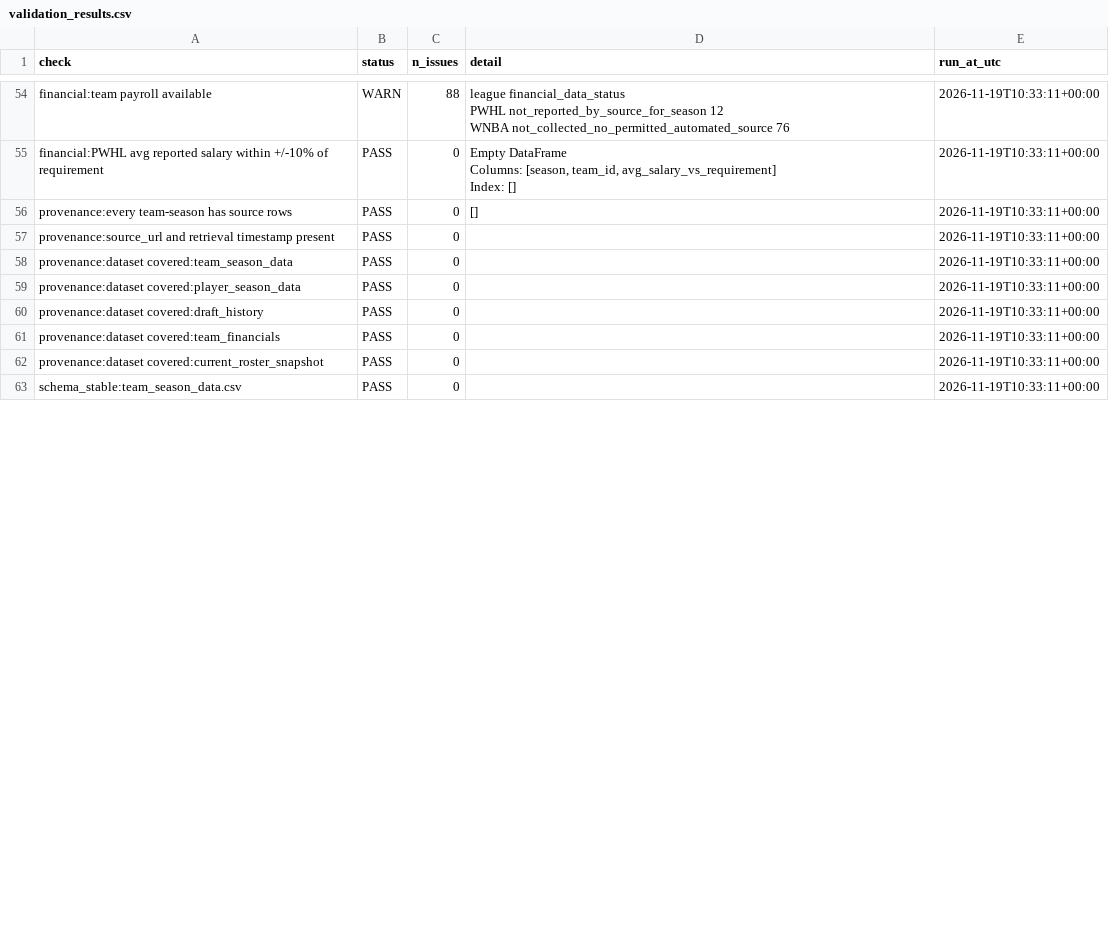
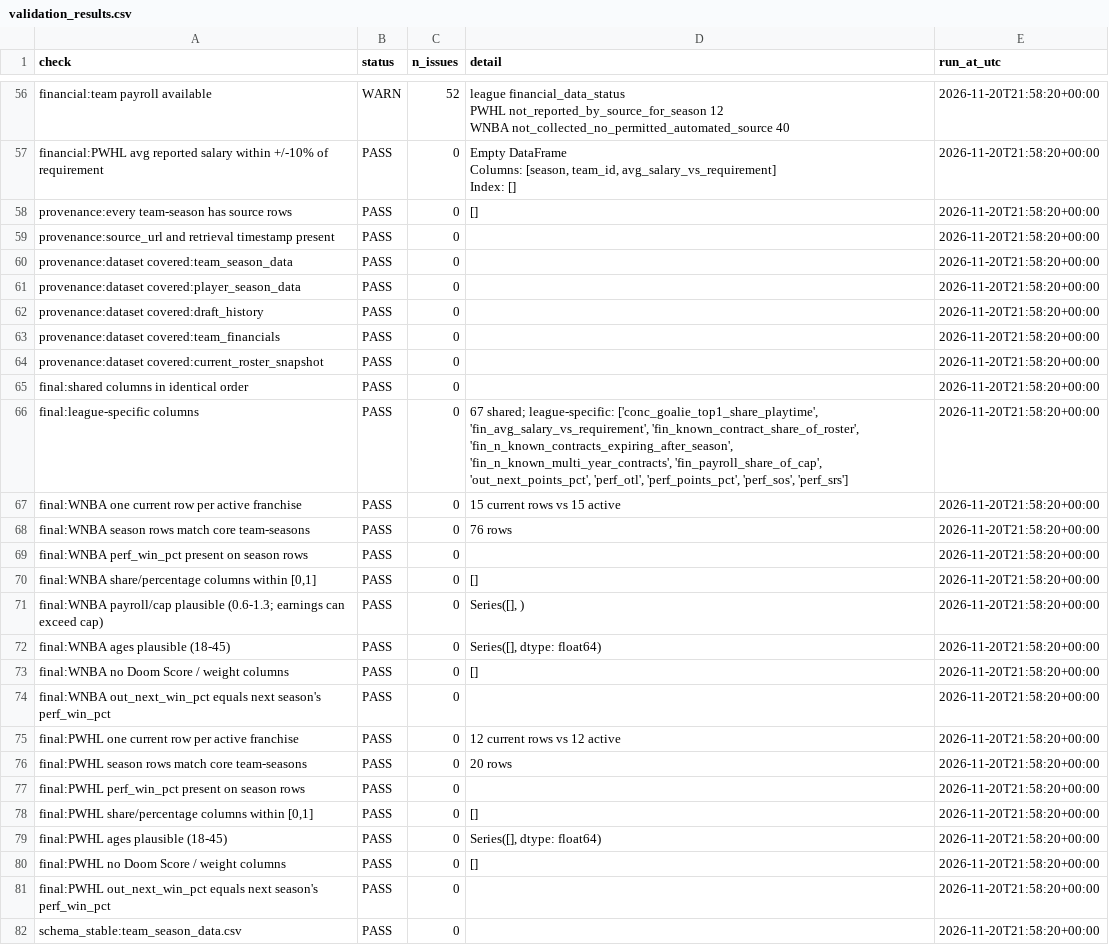
Before and after one commit to l0stpanda/doom-score, a CSV file: BEN-DATA/doom_index/logs/validation_results.csv, drawn as a sheet; only a part is shown, gaps mark what is left out; addresses are those after the commit; the diff covers the shown part only; the diff names each change by its address in the sheet, - before the commit and + after, or states it on an @@ line.

```diff
--- a/BEN-DATA/doom_index/logs/validation_results.csv
+++ b/BEN-DATA/doom_index/logs/validation_results.csv
-C56 (n_issues): 88
+C56 (n_issues): 52
-D56 (detail): …WNBA not_collected_no_permitted_automated_source 76
+D56 (detail): …WNBA not_collected_no_permitted_automated_source 40
-E56:E64 (run_at_utc): 2026-11-19T10:33:11+00:00
+E56:E64 (run_at_utc): 2026-11-20T21:58:20+00:00
+row 65: final:shared columns in identical order | PASS | 0 |  | 2026-11-20T21:58:20+00:00
+row 66: final:league-specific columns | PASS | 0 | 67 shared; league-specific: ['conc_goalie_top1_share_playtime', 'fin_avg_salary_vs_requirement', 'fin_known_contract_share_of_roster', 'fin_n_known_contracts_expiring_after_season', 'fin_n_known_multi_year_contracts', 'fin_payroll_share_of_cap', 'out_next_points_pct', 'perf_otl', 'perf_points_pct', 'perf_sos', 'perf_srs'] | 2026-11-20T21:58:20+00:00
+row 67: final:WNBA one current row per active franchise | PASS | 0 | 15 current rows vs 15 active | 2026-11-20T21:58:20+00:00
+row 68: final:WNBA season rows match core team-seasons | PASS | 0 | 76 rows | 2026-11-20T21:58:20+00:00
+row 69: final:WNBA perf_win_pct present on season rows | PASS | 0 |  | 2026-11-20T21:58:20+00:00
+row 70: final:WNBA share/percentage columns within [0,1] | PASS | 0 | [] | 2026-11-20T21:58:20+00:00
+row 71: final:WNBA payroll/cap plausible (0.6-1.3; earnings can exceed cap) | PASS | 0 | Series([], ) | 2026-11-20T21:58:20+00:00
+row 72: final:WNBA ages plausible (18-45) | PASS | 0 | Series([], dtype: float64) | 2026-11-20T21:58:20+00:00
+row 73: final:WNBA no Doom Score / weight columns | PASS | 0 | [] | 2026-11-20T21:58:20+00:00
+row 74: final:WNBA out_next_win_pct equals next season's perf_win_pct | PASS | 0 |  | 2026-11-20T21:58:20+00:00
+row 75: final:PWHL one current row per active franchise | PASS | 0 | 12 current rows vs 12 active | 2026-11-20T21:58:20+00:00
+row 76: final:PWHL season rows match core team-seasons | PASS | 0 | 20 rows | 2026-11-20T21:58:20+00:00
+row 77: final:PWHL perf_win_pct present on season rows | PASS | 0 |  | 2026-11-20T21:58:20+00:00
+row 78: final:PWHL share/percentage columns within [0,1] | PASS | 0 | [] | 2026-11-20T21:58:20+00:00
+row 79: final:PWHL ages plausible (18-45) | PASS | 0 | Series([], dtype: float64) | 2026-11-20T21:58:20+00:00
+row 80: final:PWHL no Doom Score / weight columns | PASS | 0 | [] | 2026-11-20T21:58:20+00:00
+row 81: final:PWHL out_next_win_pct equals next season's perf_win_pct | PASS | 0 |  | 2026-11-20T21:58:20+00:00
-E82 (run_at_utc): 2026-11-19T10:33:11+00:00
+E82 (run_at_utc): 2026-11-20T21:58:20+00:00
```
Also changed, not shown: 3 added rows and 69 edited cells elsewhere in this file, BEN-DATA/doom_index/config/player_name_aliases.csv, BEN-DATA/doom_index/data/exports/draft_history.csv, 41 other files.
